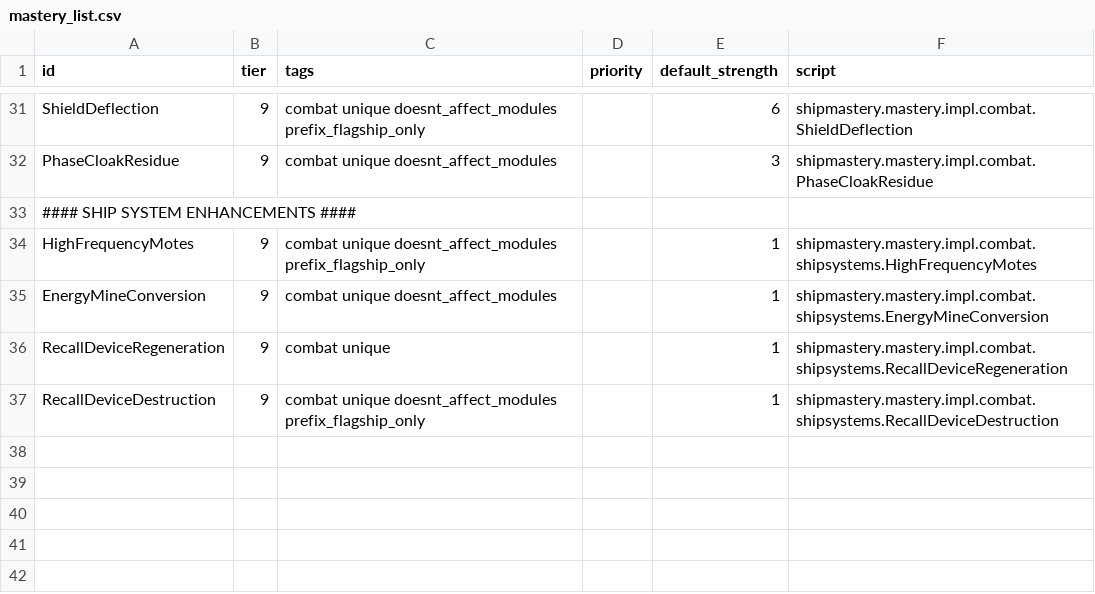
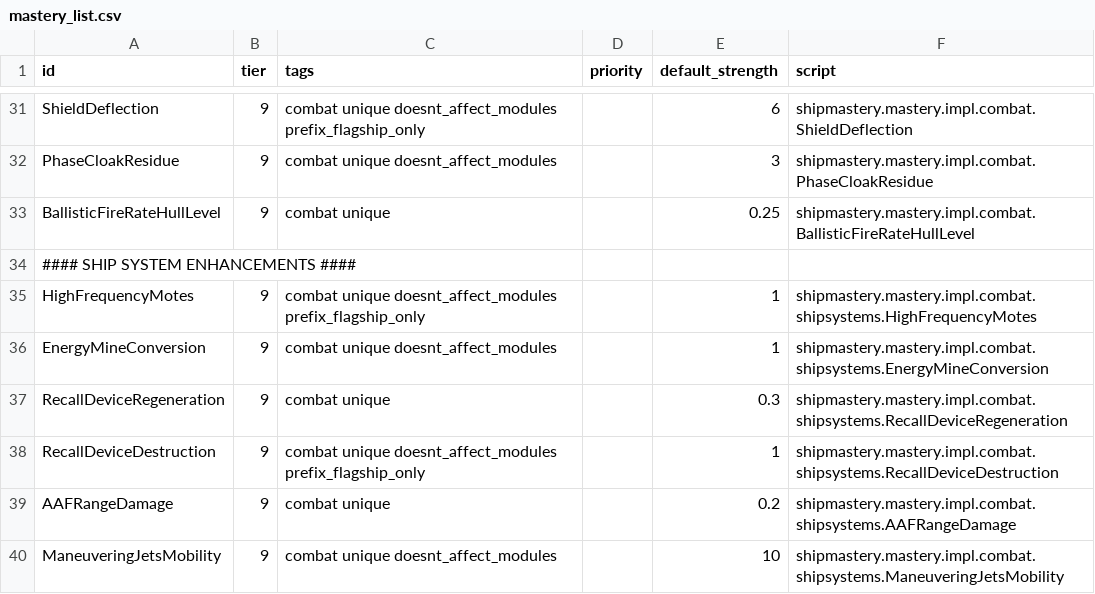
Before and after one commit to qcwxezda/Starsector-Ship-Mastery-System, a CSV file: data/shipmastery/mastery_list.csv, drawn as a sheet; only a part is shown, gaps mark what is left out.

```diff
--- a/data/shipmastery/mastery_list.csv
+++ b/data/shipmastery/mastery_list.csv
@@ -32,2 +32,3 @@ ShieldDeflection,9,combat unique doesnt_affect_modules prefix_flagship_only,,6,s
 PhaseCloakResidue,9,combat unique doesnt_affect_modules,,3,shipmastery.mastery.impl.combat.PhaseCloakResidue
+BallisticFireRateHullLevel,9,combat unique,,0.25,shipmastery.mastery.impl.combat.BallisticFireRateHullLevel
 #### SHIP SYSTEM ENHANCEMENTS ####
@@ -35,3 +36,5 @@ HighFrequencyMotes,9,combat unique doesnt_affect_modules prefix_flagship_only,,1
 EnergyMineConversion,9,combat unique doesnt_affect_modules,,1,shipmastery.mastery.impl.combat.shipsystems.EnergyMineConversion
-RecallDeviceRegeneration,9,combat unique,,1,shipmastery.mastery.impl.combat.shipsystems.RecallDeviceRegeneration
+RecallDeviceRegeneration,9,combat unique,,0.3,shipmastery.mastery.impl.combat.shipsystems.RecallDeviceRegeneration
 RecallDeviceDestruction,9,combat unique doesnt_affect_modules prefix_flagship_only,,1,shipmastery.mastery.impl.combat.shipsystems.RecallDeviceDestruction
+AAFRangeDamage,9,combat unique,,0.2,shipmastery.mastery.impl.combat.shipsystems.AAFRangeDamage
+ManeuveringJetsMobility,9,combat unique doesnt_affect_modules,,10,shipmastery.mastery.impl.combat.shipsystems.ManeuveringJetsMobility
```
Also changed, not shown: data/shipmastery/stats_list.csv, 19 other files.
